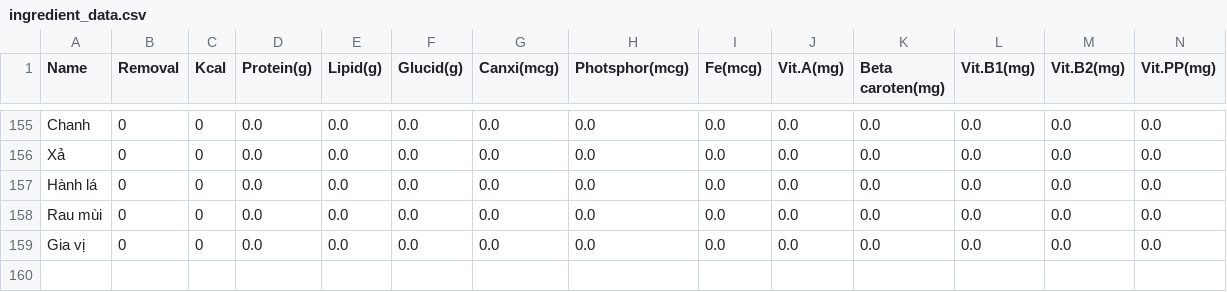
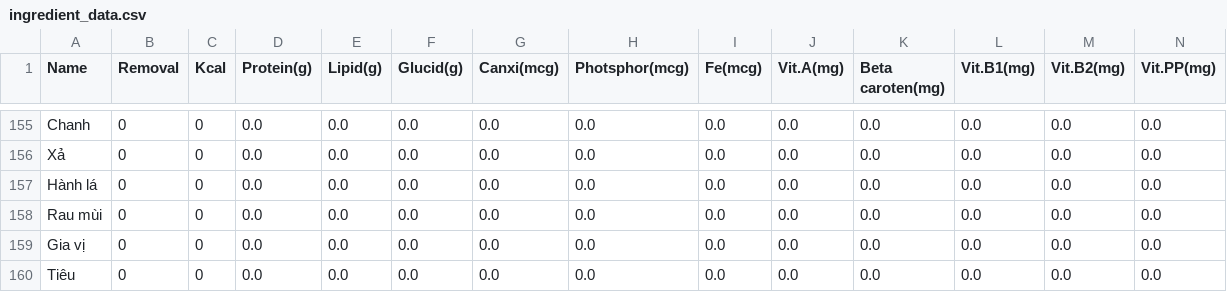
Before and after one commit to tinatran274/BE_MenuMate, a CSV file: ingredient_data.csv, drawn as a sheet; only a part is shown, gaps mark what is left out; rows hold the shown columns only; the diff names each change by its address in the sheet, - before the commit and + after, or states it on an @@ line.

```diff
--- a/ingredient_data.csv
+++ b/ingredient_data.csv
+row 160: Tiêu | 0 | 0 | 0.0 | 0.0 | 0.0 | 0.0 | 0.0 | 0.0 | 0.0 | 0.0 | 0.0 | 0.0 | 0.0
```
Also changed, not shown: 6 other files.
